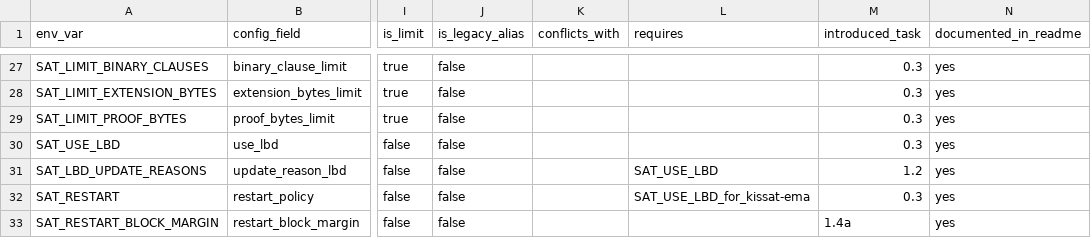
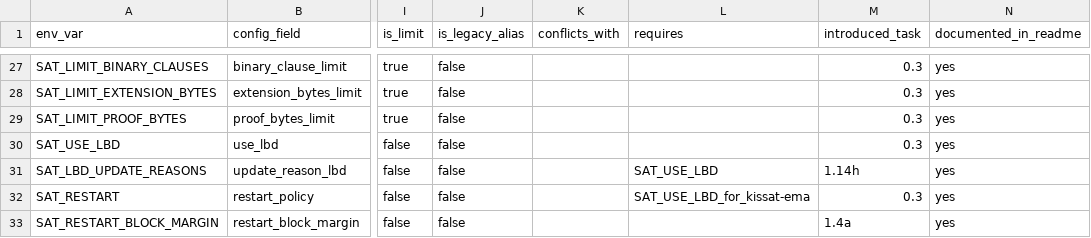
Before and after one commit to bjlkeng/SAT-playground, a CSV file: solver/11-kissat-port/CONFIG_SCHEMA.csv, drawn as a sheet; only a part is shown, gaps mark what is left out; the diff names each change by its address in the sheet, - before the commit and + after, or states it on an @@ line.

```diff
--- a/solver/11-kissat-port/CONFIG_SCHEMA.csv
+++ b/solver/11-kissat-port/CONFIG_SCHEMA.csv
-M31 (introduced_task): 1.2
+M31 (introduced_task): 1.14h
```
Also changed, not shown: solver/11-kissat-port/FEATURES.csv, 8 other files.
